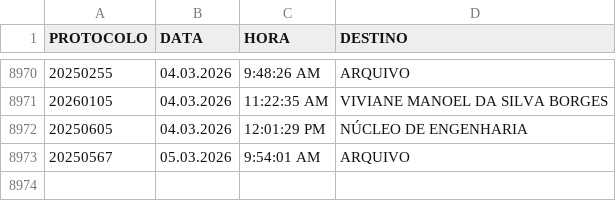
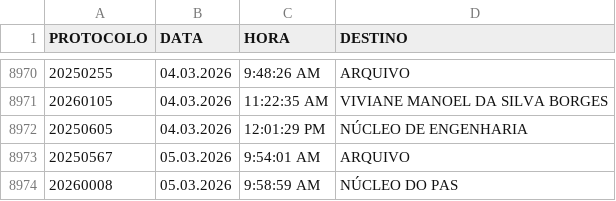
Before and after one commit to VisaAnapolis/APP, a CSV file: data/tramitacao.csv, drawn as a sheet; only a part is shown, gaps mark what is left out.

```diff
--- a/data/tramitacao.csv
+++ b/data/tramitacao.csv
@@ -8973 +8973,2 @@
 "20250567";"05.03.2026";"9:54:01 AM";"ARQUIVO"
+"20260008";"05.03.2026";"9:58:59 AM";"NÚCLEO DO PAS"
```
Also changed, not shown: data/protocolo.csv, data/rdpf.csv, 13 other files.
